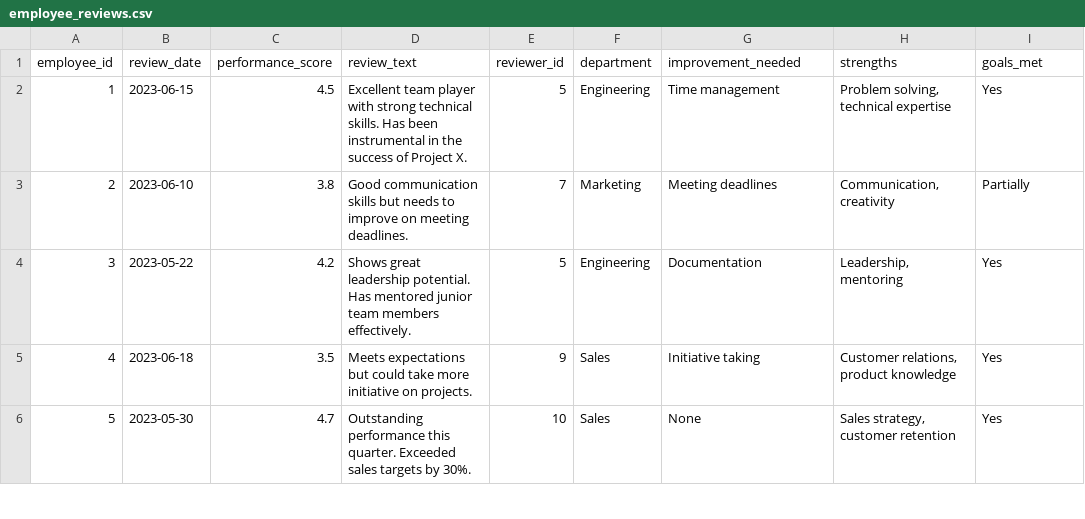
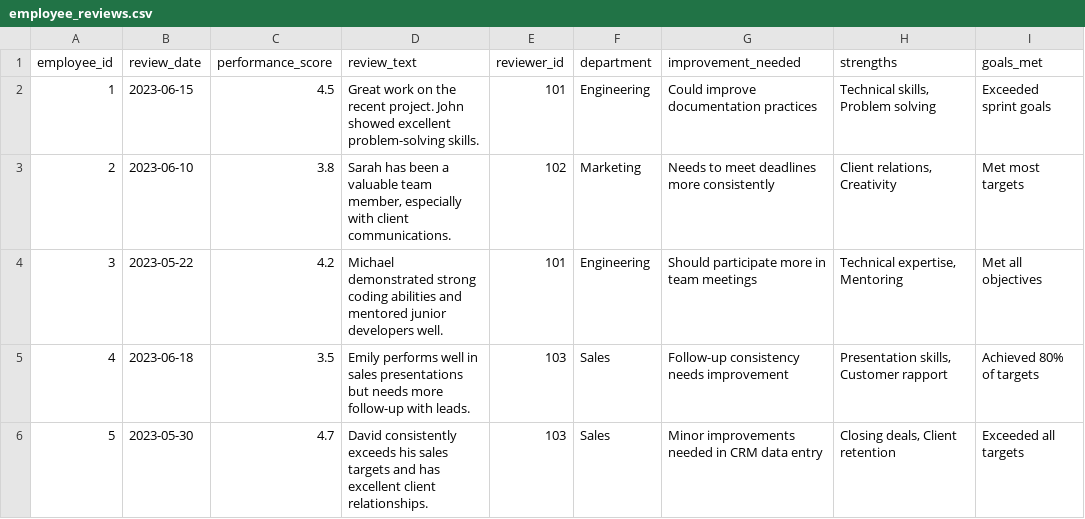
Before and after one commit to nbljain/SQLChatbot, a CSV file: app/data/csv/employee_reviews.csv, drawn as a sheet; only a part is shown; the diff covers the shown part only.

```diff
--- a/app/data/csv/employee_reviews.csv
+++ b/app/data/csv/employee_reviews.csv
@@ -1,6 +1,6 @@
 employee_id,review_date,performance_score,review_text,reviewer_id,department,improvement_needed,strengths,goals_met
-1,2023-06-15,4.5,"Excellent team player with strong technical skills. Has been instrumental in the success of Project X.",5,Engineering,Time management,"Problem solving, technical expertise",Yes
-2,2023-06-10,3.8,"Good communication skills but needs to improve on meeting deadlines.",7,Marketing,Meeting deadlines,"Communication, creativity",Partially
-3,2023-05-22,4.2,"Shows great leadership potential. Has mentored junior team members effectively.",5,Engineering,Documentation,"Leadership, mentoring",Yes
-4,2023-06-18,3.5,"Meets expectations but could take more initiative on projects.",9,Sales,Initiative taking,"Customer relations, product knowledge",Yes
-5,2023-05-30,4.7,"Outstanding performance this quarter. Exceeded sales targets by 30%.",10,Sales,None,"Sales strategy, customer retention",Yes
+1,2023-06-15,4.5,"Great work on the recent project. John showed excellent problem-solving skills.",101,Engineering,"Could improve documentation practices","Technical skills, Problem solving","Exceeded sprint goals"
+2,2023-06-10,3.8,"Sarah has been a valuable team member, especially with client communications.",102,Marketing,"Needs to meet deadlines more consistently","Client relations, Creativity","Met most targets"
+3,2023-05-22,4.2,"Michael demonstrated strong coding abilities and mentored junior developers well.",101,Engineering,"Should participate more in team meetings","Technical expertise, Mentoring","Met all objectives"
+4,2023-06-18,3.5,"Emily performs well in sales presentations but needs more follow-up with leads.",103,Sales,"Follow-up consistency needs improvement","Presentation skills, Customer rapport","Achieved 80% of targets"
+5,2023-05-30,4.7,"David consistently exceeds his sales targets and has excellent client relationships.",103,Sales,"Minor improvements needed in CRM data entry","Closing deals, Client retention","Exceeded all targets"
```
Also changed, not shown: 39 edited cells elsewhere in this file, 12 other files.
